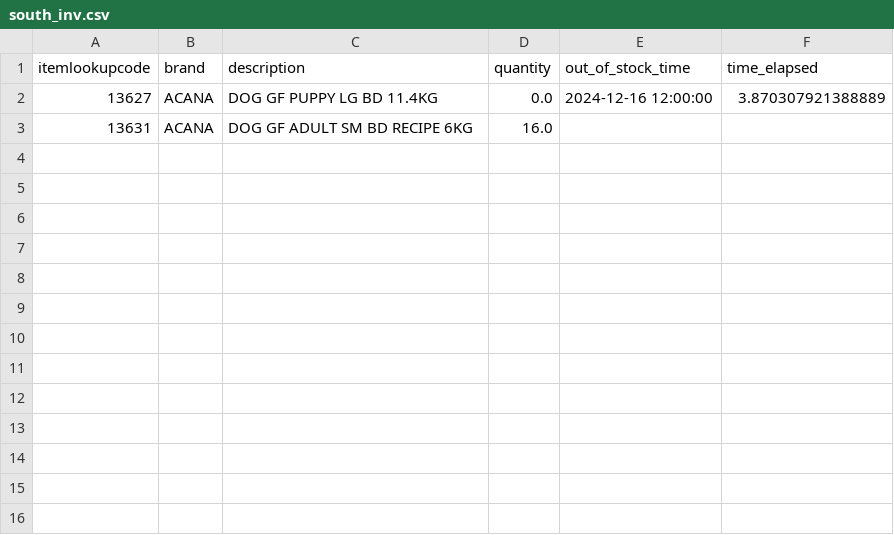
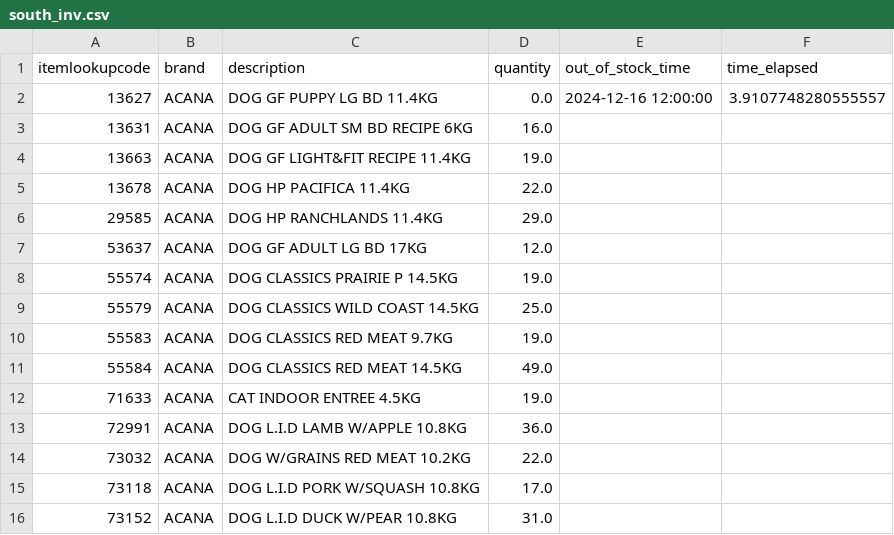
Before and after one commit to solomon789563/south_inv, a CSV file: south_inv.csv, drawn as a sheet.

Commit message:
south_inv

```diff
--- a/south_inv.csv
+++ b/south_inv.csv
@@ -1,3 +1,16 @@
 itemlookupcode,brand,description,quantity,out_of_stock_time,time_elapsed
-13627,ACANA,DOG GF PUPPY LG BD 11.4KG,0.0,2024-12-16 12:00:00,3.870307921388889
+13627,ACANA,DOG GF PUPPY LG BD 11.4KG,0.0,2024-12-16 12:00:00,3.9107748280555557
 13631,ACANA,DOG GF ADULT SM BD RECIPE 6KG,16.0,,
+13663,ACANA,DOG GF LIGHT&FIT RECIPE 11.4KG,19.0,,
+13678,ACANA,DOG HP PACIFICA 11.4KG,22.0,,
+29585,ACANA,DOG HP RANCHLANDS 11.4KG,29.0,,
+53637,ACANA,DOG GF ADULT LG BD 17KG,12.0,,
+55574,ACANA,DOG CLASSICS PRAIRIE P 14.5KG,19.0,,
+55579,ACANA,DOG CLASSICS WILD COAST 14.5KG,25.0,,
+55583,ACANA,DOG CLASSICS RED MEAT 9.7KG,19.0,,
+55584,ACANA,DOG CLASSICS RED MEAT 14.5KG,49.0,,
+71633,ACANA,CAT INDOOR ENTREE 4.5KG,19.0,,
+72991,ACANA,DOG L.I.D LAMB W/APPLE 10.8KG,36.0,,
+73032,ACANA,DOG W/GRAINS RED MEAT 10.2KG,22.0,,
+73118,ACANA,DOG L.I.D PORK W/SQUASH 10.8KG,17.0,,
+73152,ACANA,DOG L.I.D DUCK W/PEAR 10.8KG,31.0,,
```
